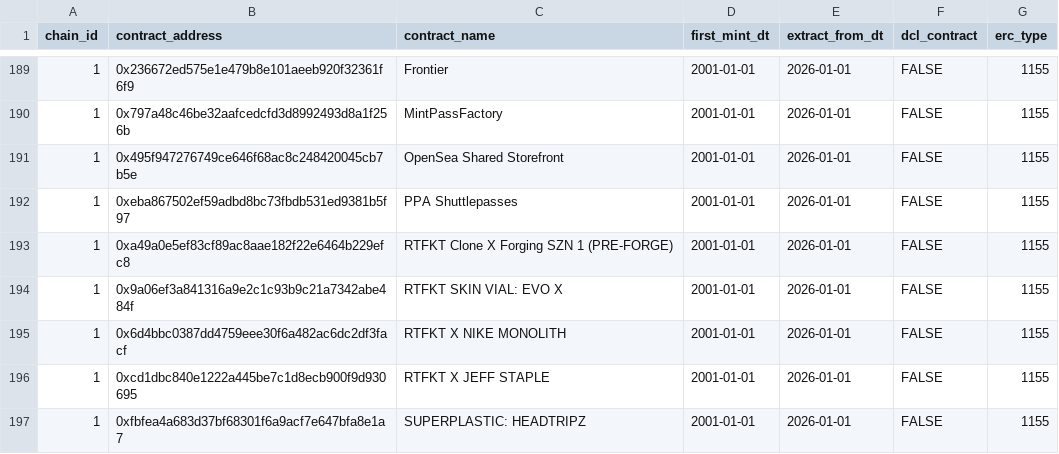
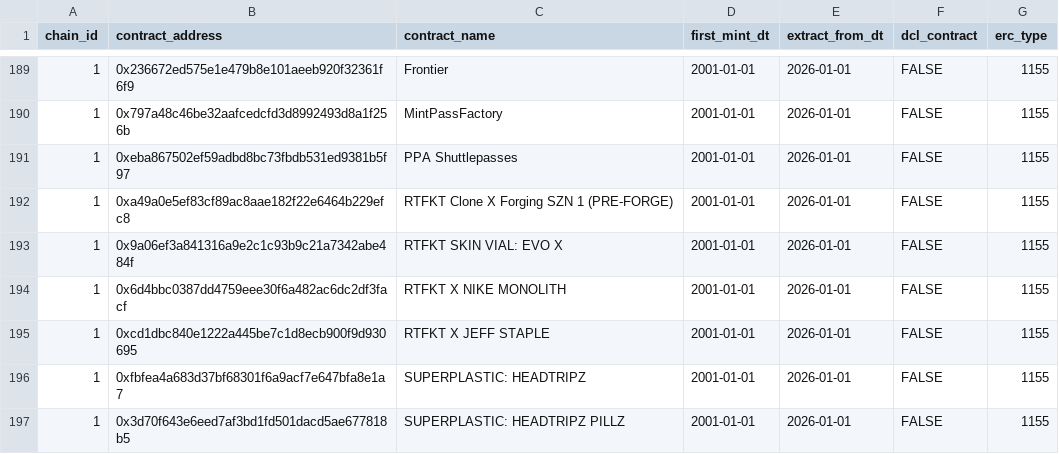
Before and after one commit to tachdoce/decentraland-data-platform, a CSV file: reference/contracts.csv, drawn as a sheet; only a part is shown, gaps mark what is left out; the shorter side is filled out with more unchanged rows; the diff names each change by its address in the sheet, - before the commit and + after, or states it on an @@ line.

```diff
--- a/reference/contracts.csv
+++ b/reference/contracts.csv
-row 191: 1 | 0x495f947276749ce646f68ac8c248420045cb7b5e | OpenSea Shared Storefront | 2001-01-01 | 2026-01-01 | FALSE | 1155
```
